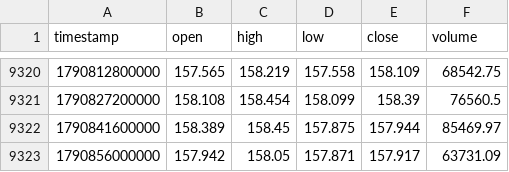
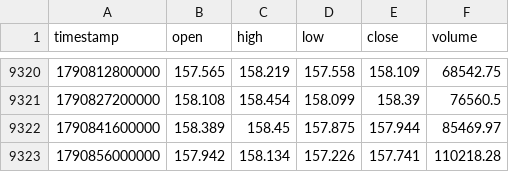
Before and after one commit to rikuudon24-beep/chair-scale, a CSV file: data/market/h4/usdjpy.csv, drawn as a sheet; only a part is shown, gaps mark what is left out.

```diff
--- a/data/market/h4/usdjpy.csv
+++ b/data/market/h4/usdjpy.csv
@@ -9322,2 +9322,2 @@ timestamp,open,high,low,close,volume
 1790841600000,158.389,158.45,157.875,157.944,85469.97
-1790856000000,157.942,158.05,157.871,157.917,63731.09
+1790856000000,157.942,158.134,157.226,157.741,110218.28
```
Also changed, not shown: data/market/h4/eurgbp.csv, data/market/h4/eurusd.csv, 1 other file.
